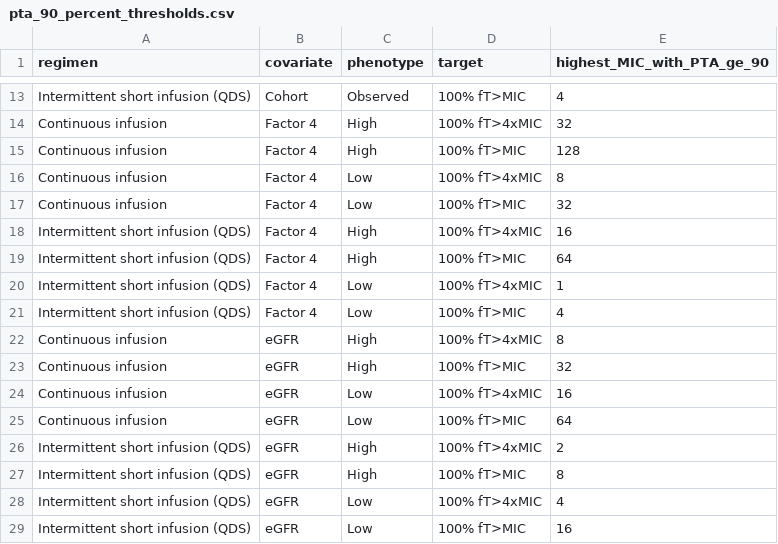
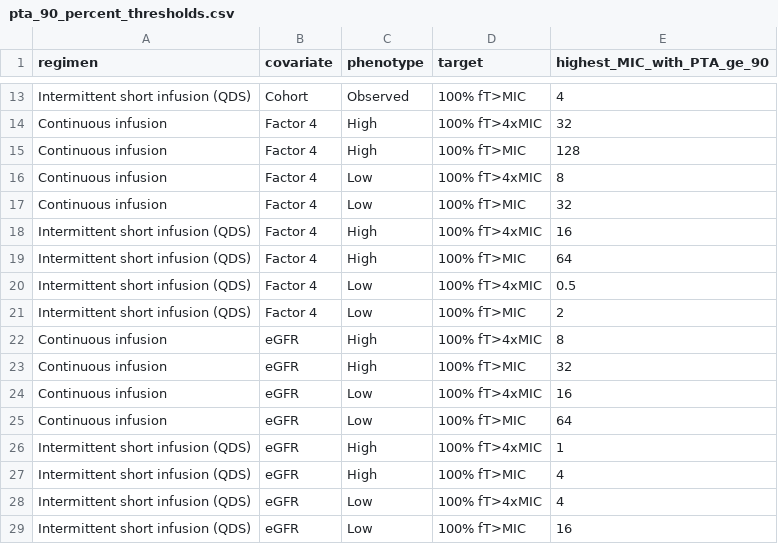
Before and after one commit to jhanse/tdm-time-public, a CSV file: Outputs/pta_90_percent_thresholds.csv, drawn as a sheet; only a part is shown, gaps mark what is left out.

```diff
--- a/Outputs/pta_90_percent_thresholds.csv
+++ b/Outputs/pta_90_percent_thresholds.csv
@@ -19,4 +19,4 @@ Intermittent short infusion (QDS),Factor 4,High,100% fT>4xMIC,16
 Intermittent short infusion (QDS),Factor 4,High,100% fT>MIC,64
-Intermittent short infusion (QDS),Factor 4,Low,100% fT>4xMIC,1
-Intermittent short infusion (QDS),Factor 4,Low,100% fT>MIC,4
+Intermittent short infusion (QDS),Factor 4,Low,100% fT>4xMIC,0.5
+Intermittent short infusion (QDS),Factor 4,Low,100% fT>MIC,2
 Continuous infusion,eGFR,High,100% fT>4xMIC,8
@@ -25,4 +25,4 @@ Continuous infusion,eGFR,Low,100% fT>4xMIC,16
 Continuous infusion,eGFR,Low,100% fT>MIC,64
-Intermittent short infusion (QDS),eGFR,High,100% fT>4xMIC,2
-Intermittent short infusion (QDS),eGFR,High,100% fT>MIC,8
+Intermittent short infusion (QDS),eGFR,High,100% fT>4xMIC,1
+Intermittent short infusion (QDS),eGFR,High,100% fT>MIC,4
 Intermittent short infusion (QDS),eGFR,Low,100% fT>4xMIC,4
```
Also changed, not shown: Datasets/tdm-time-clinical-metadata.csv, Outputs/pta_summary.csv, 15 other files.
